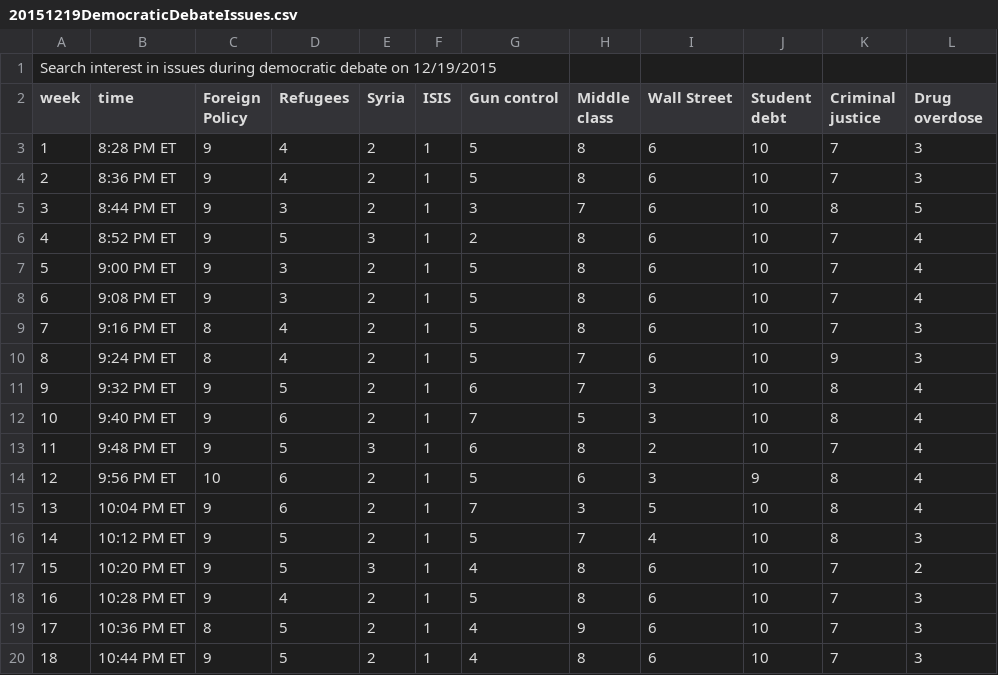
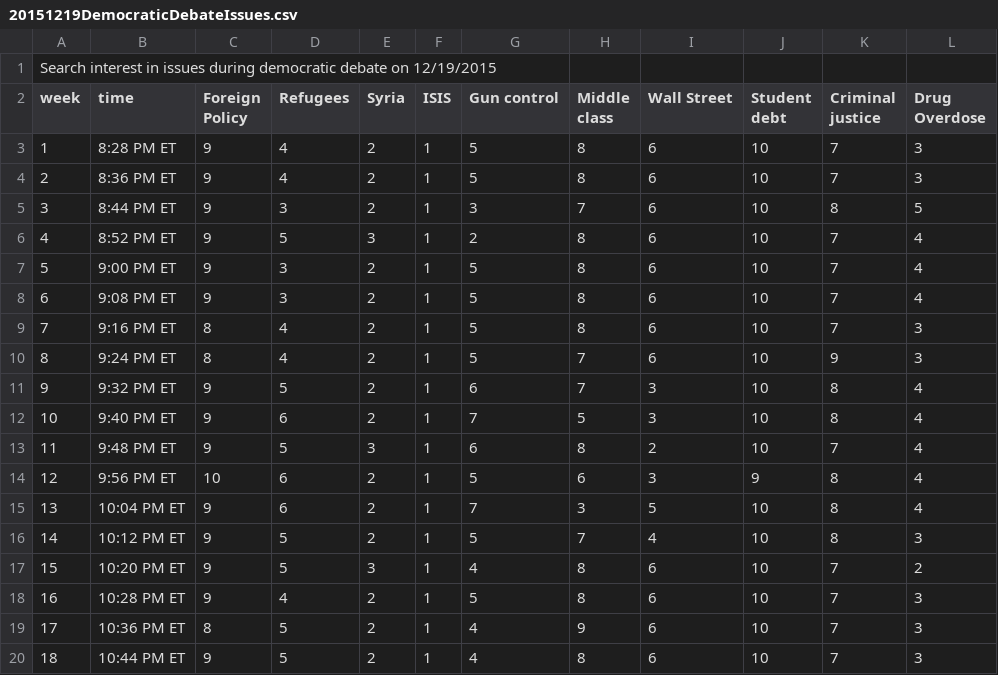
Before and after one commit to GoogleTrends/data, a CSV file: 20151219DemocraticDebateIssues.csv, drawn as a sheet.

Commit message:
Issues searched during 12/19 Democratic debate

```diff
--- a/20151219DemocraticDebateIssues.csv
+++ b/20151219DemocraticDebateIssues.csv
@@ -1,3 +1,3 @@
 Search interest in issues during democratic debate on 12/19/2015,,,,,,,,,,,
-week,time,Foreign Policy,Refugees,Syria,ISIS,Gun control,Middle class,Wall Street,Student debt,Criminal justice,Drug overdose
+week,time,Foreign Policy,Refugees,Syria,ISIS,Gun control,Middle class,Wall Street,Student debt,Criminal justice,Drug Overdose
 1,8:28 PM ET,9,4,2,1,5,8,6,10,7,3
```
